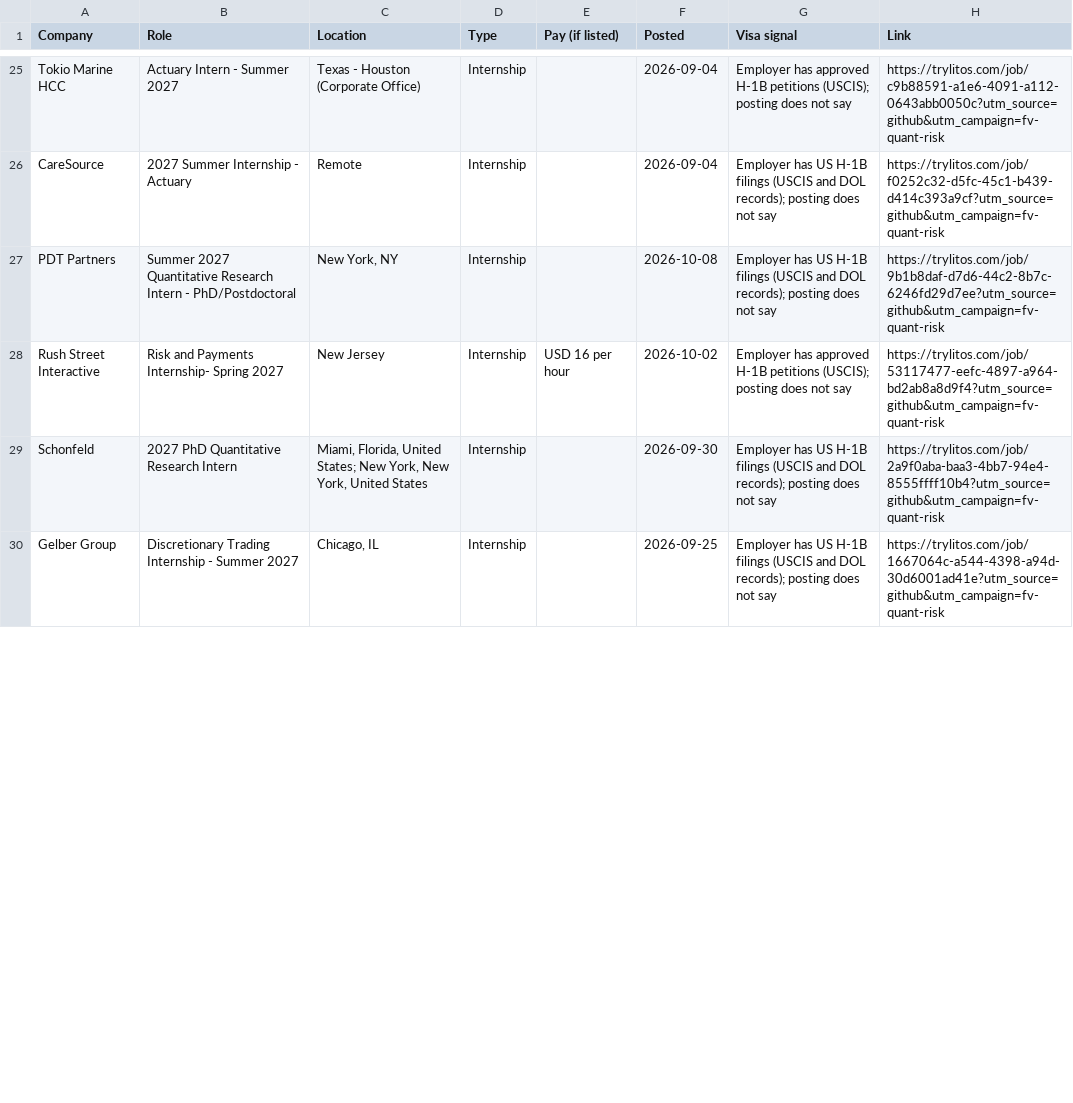
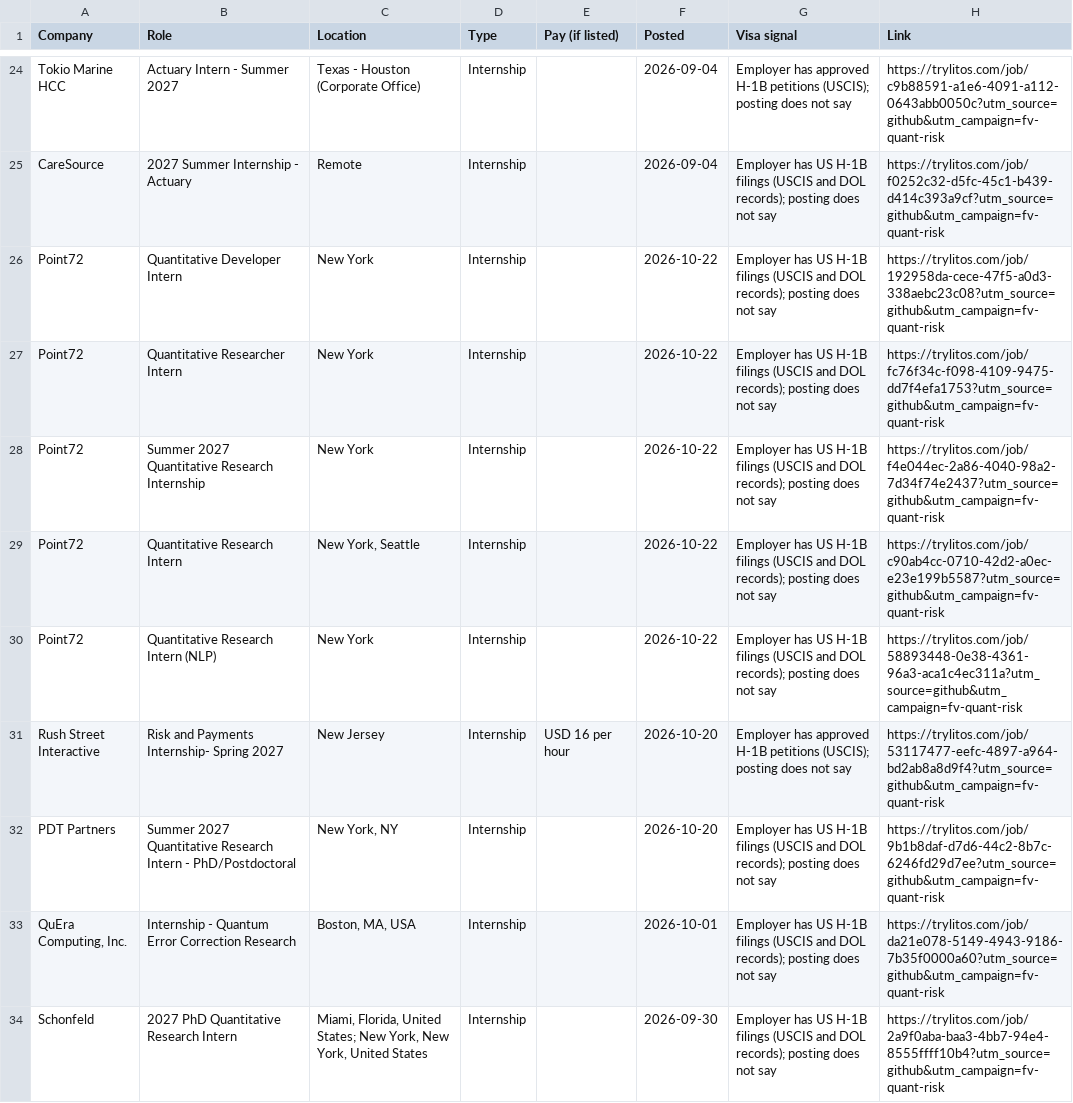
Before and after one commit to mehek-builds/Finance-Accounting-Visa-Internships, a CSV file: csv/quant-risk.csv, drawn as a sheet; only a part is shown, gaps mark what is left out; the shorter side is filled out with more unchanged rows; the diff covers the shown part only.

```diff
--- a/csv/quant-risk.csv
+++ b/csv/quant-risk.csv
@@ -26,4 +25,10 @@ Tokio Marine HCC,Actuary Intern - Summer 2027,Texas - Houston (Corporate Office)
 CareSource,2027 Summer Internship - Actuary,Remote,Internship,,2026-09-04,Employer has US H-1B filings (USCIS and DOL records); posting does not say,https://trylitos.com/job/f0252c32-d5fc-45c1-b439-d414c393a9cf?utm_source=github&utm_campaign=fv-quant-risk
-PDT Partners,Summer 2027 Quantitative Research Intern - PhD/Postdoctoral,"New York, NY",Internship,,2026-10-08,Employer has US H-1B filings (USCIS and DOL records); posting does not say,https://trylitos.com/job/9b1b8daf-d7d6-44c2-8b7c-6246fd29d7ee?utm_source=github&utm_campaign=fv-quant-risk
-Rush Street Interactive,Risk and Payments Internship- Spring 2027,New Jersey,Internship,USD 16 per hour,2026-10-02,Employer has approved H-1B petitions (USCIS); posting does not say,https://trylitos.com/job/53117477-eefc-4897-a964-bd2ab8a8d9f4?utm_source=github&utm_campaign=fv-quant-risk
+Point72,Quantitative Developer Intern,New York,Internship,,2026-10-22,Employer has US H-1B filings (USCIS and DOL records); posting does not say,https://trylitos.com/job/192958da-cece-47f5-a0d3-338aebc23c08?utm_source=github&utm_campaign=fv-quant-risk
+Point72,Quantitative Researcher Intern,New York,Internship,,2026-10-22,Employer has US H-1B filings (USCIS and DOL records); posting does not say,https://trylitos.com/job/fc76f34c-f098-4109-9475-dd7f4efa1753?utm_source=github&utm_campaign=fv-quant-risk
+Point72,Summer 2027 Quantitative Research Internship,New York,Internship,,2026-10-22,Employer has US H-1B filings (USCIS and DOL records); posting does not say,https://trylitos.com/job/f4e044ec-2a86-4040-98a2-7d34f74e2437?utm_source=github&utm_campaign=fv-quant-risk
+Point72,Quantitative Research Intern,"New York, Seattle",Internship,,2026-10-22,Employer has US H-1B filings (USCIS and DOL records); posting does not say,https://trylitos.com/job/c90ab4cc-0710-42d2-a0ec-e23e199b5587?utm_source=github&utm_campaign=fv-quant-risk
+Point72,Quantitative Research Intern (NLP),New York,Internship,,2026-10-22,Employer has US H-1B filings (USCIS and DOL records); posting does not say,https://trylitos.com/job/58893448-0e38-4361-96a3-aca1c4ec311a?utm_source=github&utm_campaign=fv-quant-risk
+Rush Street Interactive,Risk and Payments Internship- Spring 2027,New Jersey,Internship,USD 16 per hour,2026-10-20,Employer has approved H-1B petitions (USCIS); posting does not say,https://trylitos.com/job/53117477-eefc-4897-a964-bd2ab8a8d9f4?utm_source=github&utm_campaign=fv-quant-risk
+PDT Partners,Summer 2027 Quantitative Research Intern - PhD/Postdoctoral,"New York, NY",Internship,,2026-10-20,Employer has US H-1B filings (USCIS and DOL records); posting does not say,https://trylitos.com/job/9b1b8daf-d7d6-44c2-8b7c-6246fd29d7ee?utm_source=github&utm_campaign=fv-quant-risk
+"QuEra Computing, Inc.",Internship - Quantum Error Correction Research,"Boston, MA, USA",Internship,,2026-10-01,Employer has US H-1B filings (USCIS and DOL records); posting does not say,https://trylitos.com/job/da21e078-5149-4943-9186-7b35f0000a60?utm_source=github&utm_campaign=fv-quant-risk
 Schonfeld,2027 PhD Quantitative Research Intern,"Miami, Florida, United States; New York, New York, United States",Internship,,2026-09-30,Employer has US H-1B filings (USCIS and DOL records); posting does not say,https://trylitos.com/job/2a9f0aba-baa3-4bb7-94e4-8555ffff10b4?utm_source=github&utm_campaign=fv-quant-risk
```
Also changed, not shown: 4 added rows, 8 removed rows and 7 edited cells elsewhere in this file, csv/accounting.csv, csv/all-internships.csv, 5 other files.
